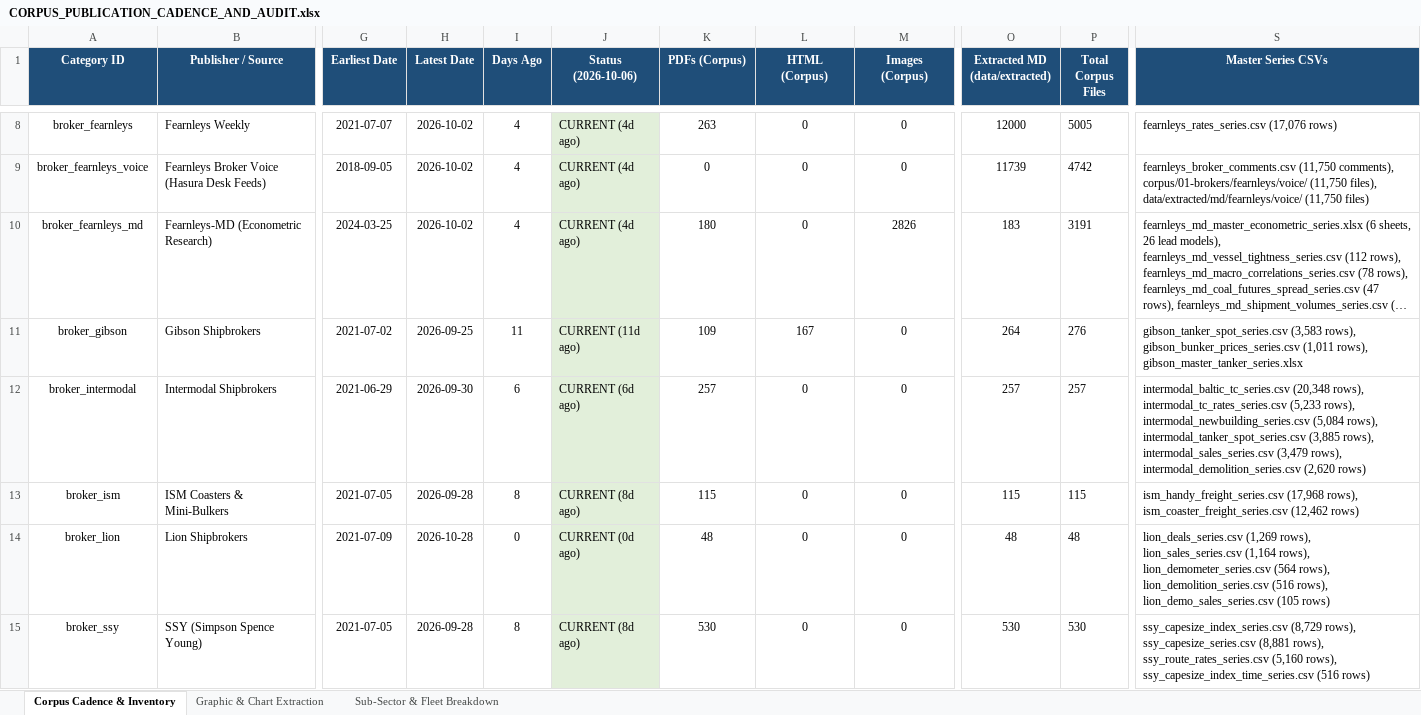
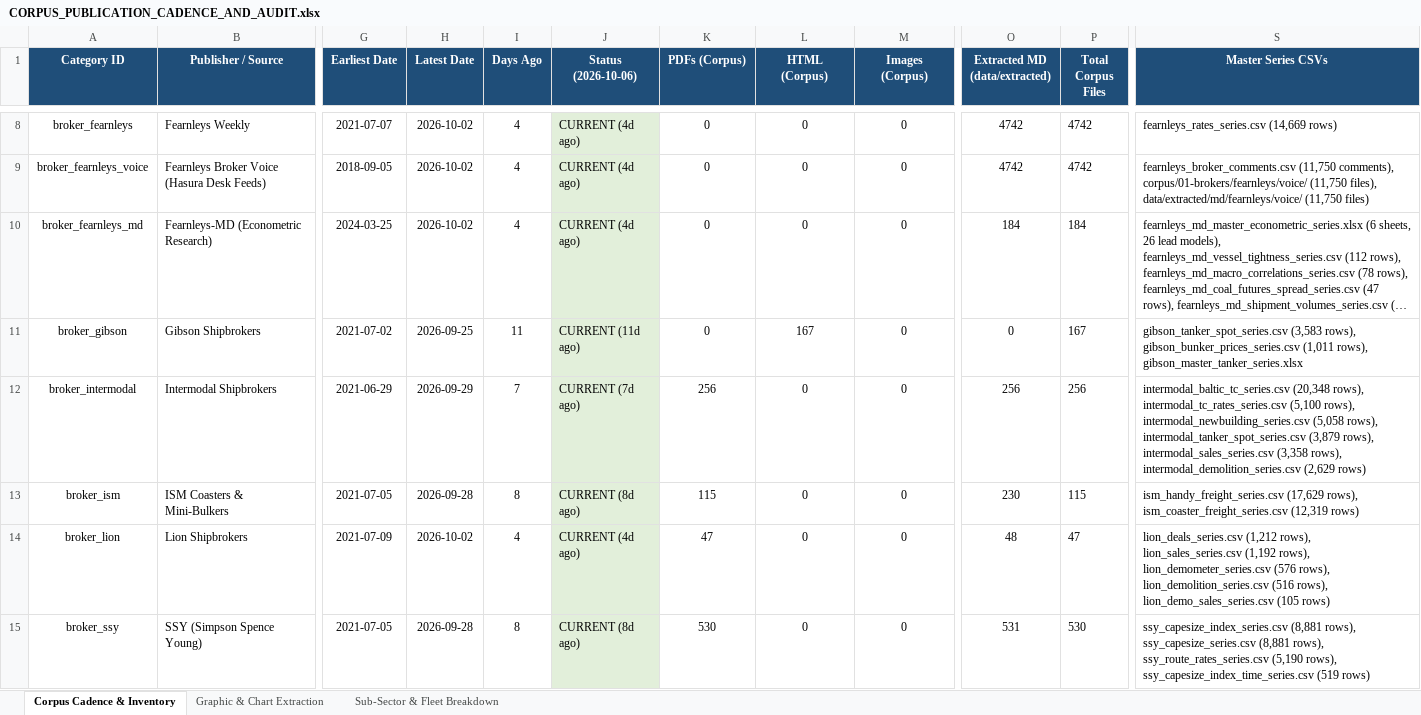
Before and after one commit to yieldchaser/Shipping, an Excel workbook: corpus/CORPUS_PUBLICATION_CADENCE_AND_AUDIT.xlsx, sheet Corpus Cadence & Inventory, drawn as a sheet; only a part is shown, gaps mark what is left out; long unchanged cells end in …; values as stored, in another font and other column widths than the file's, no borders; the diff covers the shown part only; the diff names each change by its address in the sheet, - before the commit and + after, or states it on an @@ line.

Commit message:
reports: ingest latest market reports and update cadence audit 2026-10-06

```diff
--- a/corpus/CORPUS_PUBLICATION_CADENCE_AND_AUDIT.xlsx (sheet Corpus Cadence & Inventory)
+++ b/corpus/CORPUS_PUBLICATION_CADENCE_AND_AUDIT.xlsx (sheet Corpus Cadence & Inventory)
-K8 (PDFs (Corpus)): 263
+K8 (PDFs (Corpus)): 0
-O8 (Extracted MD (data/extracted)): 12000
+O8 (Extracted MD (data/extracted)): 4742
-P8 (Total Corpus Files): 5005
+P8 (Total Corpus Files): 4742
-S8 (Master Series CSVs): fearnleys_rates_series.csv (17,076 rows)
+S8 (Master Series CSVs): fearnleys_rates_series.csv (14,669 rows)
-O9 (Extracted MD (data/extracted)): 11739
+O9 (Extracted MD (data/extracted)): 4742
-K10 (PDFs (Corpus)): 180
+K10 (PDFs (Corpus)): 0
-M10 (Images (Corpus)): 2826
+M10 (Images (Corpus)): 0
-O10 (Extracted MD (data/extracted)): 183
+O10 (Extracted MD (data/extracted)): 184
-P10 (Total Corpus Files): 3191
+P10 (Total Corpus Files): 184
-K11 (PDFs (Corpus)): 109
+K11 (PDFs (Corpus)): 0
-O11 (Extracted MD (data/extracted)): 264
+O11 (Extracted MD (data/extracted)): 0
-P11 (Total Corpus Files): 276
+P11 (Total Corpus Files): 167
-H12 (Latest Date): 2026-09-30
+H12 (Latest Date): 2026-09-29
-I12 (Days Ago): 6
+I12 (Days Ago): 7
-J12 (Status (2026-10-06)): CURRENT (6d ago)
+J12 (Status (2026-10-06)): CURRENT (7d ago)
-K12 (PDFs (Corpus)): 257
+K12 (PDFs (Corpus)): 256
-O12 (Extracted MD (data/extracted)): 257
+O12 (Extracted MD (data/extracted)): 256
-P12 (Total Corpus Files): 257
+P12 (Total Corpus Files): 256
-S12 (Master Series CSVs): …rows), intermodal_tc_rates_series.csv (5,233 rows), intermodal_newbuilding_series.csv (5,084 rows), intermodal_tanker_spot_series.csv (3,885 rows), intermodal_sales_series.csv (3,479 rows), intermodal_demolition_series.csv (2,620 rows)
+S12 (Master Series CSVs): …rows), intermodal_tc_rates_series.csv (5,100 rows), intermodal_newbuilding_series.csv (5,058 rows), intermodal_tanker_spot_series.csv (3,879 rows), intermodal_sales_series.csv (3,358 rows), intermodal_demolition_series.csv (2,629 rows)
-O13 (Extracted MD (data/extracted)): 115
+O13 (Extracted MD (data/extracted)): 230
-S13 (Master Series CSVs): ism_handy_freight_series.csv (17,968 rows), ism_coaster_freight_series.csv (12,462 rows)
+S13 (Master Series CSVs): ism_handy_freight_series.csv (17,629 rows), ism_coaster_freight_series.csv (12,319 rows)
-H14 (Latest Date): 2026-10-28
+H14 (Latest Date): 2026-10-02
-I14 (Days Ago): 0
+I14 (Days Ago): 4
-J14 (Status (2026-10-06)): CURRENT (0d ago)
+J14 (Status (2026-10-06)): CURRENT (4d ago)
-K14 (PDFs (Corpus)): 48
+K14 (PDFs (Corpus)): 47
-P14 (Total Corpus Files): 48
+P14 (Total Corpus Files): 47
-S14 (Master Series CSVs): lion_deals_series.csv (1,269 rows), lion_sales_series.csv (1,164 rows), lion_demometer_series.csv (564 rows), lion_demolition_series.csv…
+S14 (Master Series CSVs): lion_deals_series.csv (1,212 rows), lion_sales_series.csv (1,192 rows), lion_demometer_series.csv (576 rows), lion_demolition_series.csv…
-O15 (Extracted MD (data/extracted)): 530
+O15 (Extracted MD (data/extracted)): 531
-S15 (Master Series CSVs): ssy_capesize_index_series.csv (8,729 rows), ssy_capesize_series.csv (8,881 rows), ssy_route_rates_series.csv (5,160 rows), ssy_capesize_index_time_series.csv (516 rows)
+S15 (Master Series CSVs): ssy_capesize_index_series.csv (8,881 rows), ssy_capesize_series.csv (8,881 rows), ssy_route_rates_series.csv (5,190 rows), ssy_capesize_index_time_series.csv (519 rows)
```
Also changed, not shown: 87 edited cells and cell formats elsewhere in this sheet, sheet Sub-Sector & Fleet Breakdown, 44 other files.
